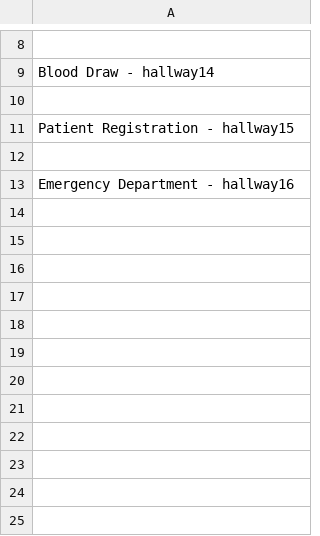
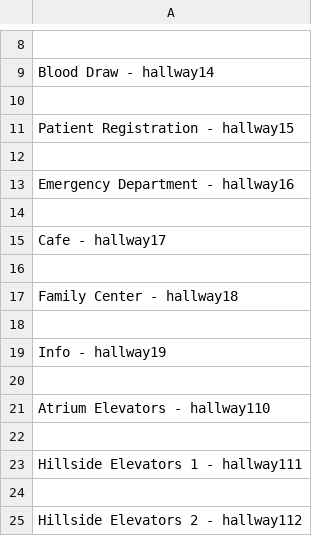
Before and after one commit to SoftEngTeamC/FaulknerMap2, a TSV file: src/main/resources/data/floor1/edges.tsv, drawn as a sheet; only a part is shown, gaps mark what is left out; the diff names each change by its address in the sheet, - before the commit and + after, or states it on an @@ line.

Commit message:
added in hallway nodes that weren't there before, and established edges that weren't yet established

```diff
--- a/src/main/resources/data/floor1/edges.tsv
+++ b/src/main/resources/data/floor1/edges.tsv
+row 14: (empty)
+row 15: Cafe - hallway17
+row 16: (empty)
+row 17: Family Center - hallway18
+row 18: (empty)
+row 19: Info - hallway19
+row 20: (empty)
+row 21: Atrium Elevators - hallway110
+row 22: (empty)
+row 23: Hillside Elevators 1 - hallway111
+row 24: (empty)
+row 25: Hillside Elevators 2 - hallway112
```
Also changed, not shown: src/main/resources/data/floor1/locations.tsv, src/main/resources/data/floor2/locations.tsv, 10 other files.
